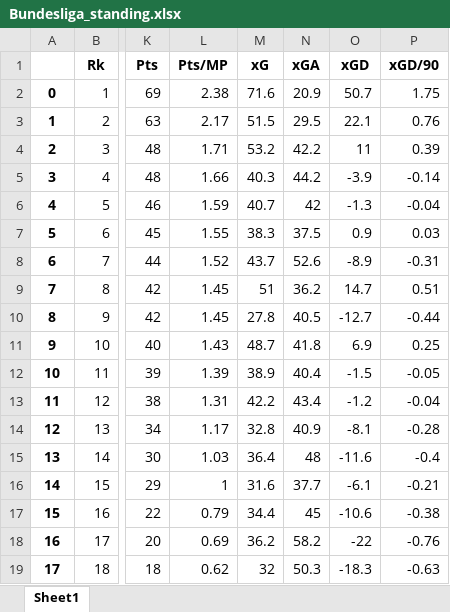
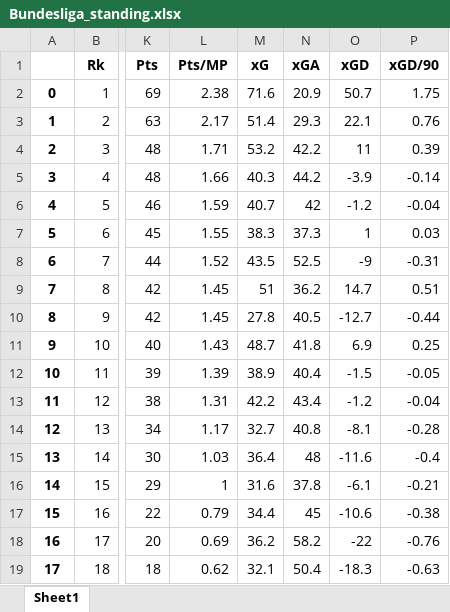
Before and after one commit to TuanPhanDB/football_analyze, an Excel workbook: league_standings/Bundesliga_standing.xlsx, sheet Sheet1, drawn as a sheet; only a part is shown, gaps mark what is left out; values as stored, in another font and other column widths than the file's, no borders; the diff names each change by its address in the sheet, - before the commit and + after, or states it on an @@ line.

```diff
--- a/league_standings/Bundesliga_standing.xlsx (sheet Sheet1)
+++ b/league_standings/Bundesliga_standing.xlsx (sheet Sheet1)
-M3 (xG): 51.5
+M3 (xG): 51.4
-N3 (xGA): 29.5
+N3 (xGA): 29.3
-O6 (xGD): -1.3
+O6 (xGD): -1.2
-N7 (xGA): 37.5
+N7 (xGA): 37.3
-O7 (xGD): 0.9
+O7 (xGD): 1
-M8 (xG): 43.7
+M8 (xG): 43.5
-N8 (xGA): 52.6
+N8 (xGA): 52.5
-O8 (xGD): -8.9
+O8 (xGD): -9
-M14 (xG): 32.8
+M14 (xG): 32.7
-N14 (xGA): 40.9
+N14 (xGA): 40.8
-N16 (xGA): 37.7
+N16 (xGA): 37.8
-M19 (xG): 32
+M19 (xG): 32.1
-N19 (xGA): 50.3
+N19 (xGA): 50.4
```
Also changed, not shown: league_standings/La_Liga_standing.xlsx, league_standings/Ligue_1_standing.xlsx, 3 other files.
